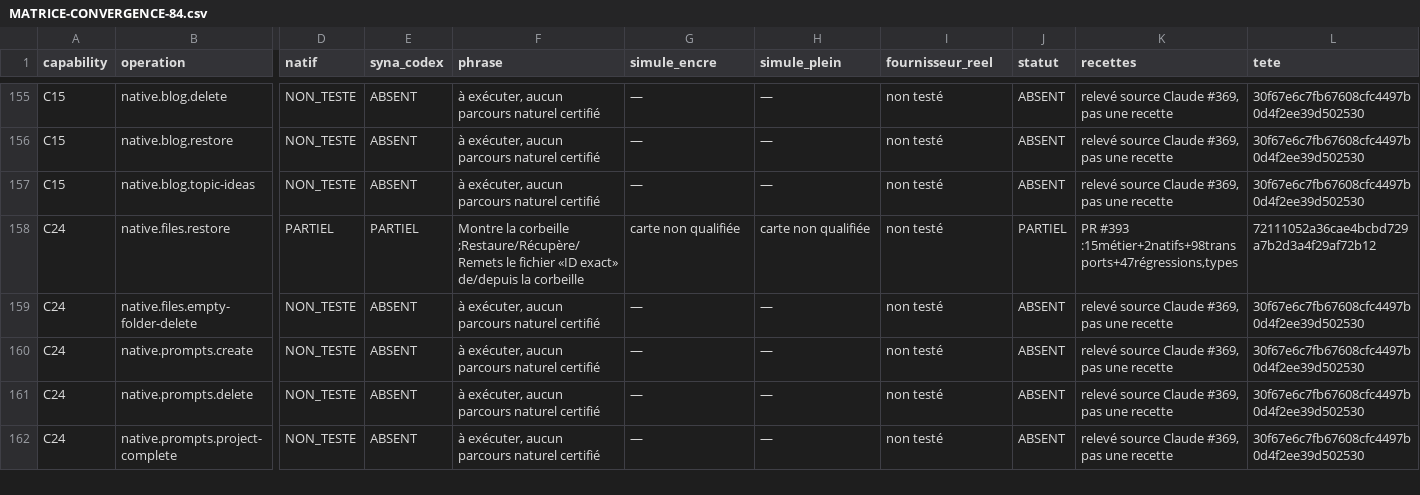
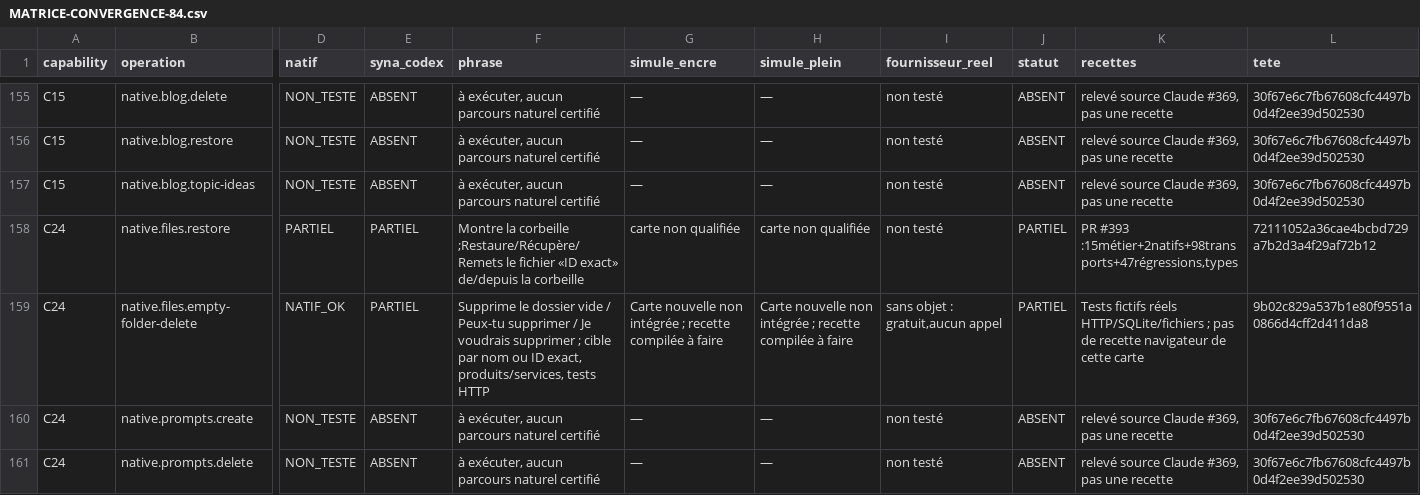
Before and after one commit to spacedevelopment01-max/Ecom-studio-ia, a CSV file: docs/syna-301-integration/MATRICE-CONVERGENCE-84.csv, drawn as a sheet; only a part is shown, gaps mark what is left out; the shorter side is filled out with more unchanged rows; the diff covers the shown part only; the diff names each change by its address in the sheet, - before the commit and + after, or states it on an @@ line.

Commit message:
docs(syna): track safe folder deletion and exact next file-trash resume

```diff
--- a/docs/syna-301-integration/MATRICE-CONVERGENCE-84.csv
+++ b/docs/syna-301-integration/MATRICE-CONVERGENCE-84.csv
-D159 (natif): NON_TESTE
+D159 (natif): NATIF_OK
-E159 (syna_codex): ABSENT
+E159 (syna_codex): PARTIEL
-F159 (phrase): à exécuter, aucun parcours naturel certifié
+F159 (phrase): Supprime le dossier vide / Peux-tu supprimer / Je voudrais supprimer ; cible par nom ou ID exact, produits/services, tests HTTP
-G159 (simule_encre): —
+G159 (simule_encre): Carte nouvelle non intégrée ; recette compilée à faire
-H159 (simule_plein): —
+H159 (simule_plein): Carte nouvelle non intégrée ; recette compilée à faire
-I159 (fournisseur_reel): non testé
+I159 (fournisseur_reel): sans objet : gratuit,aucun appel
-J159 (statut): ABSENT
+J159 (statut): PARTIEL
-K159 (recettes): relevé source Claude #369, pas une recette
+K159 (recettes): Tests fictifs réels HTTP/SQLite/fichiers ; pas de recette navigateur de cette carte
-L159 (tete): 30f67e6c7fb67608cfc4497b0d4f2ee39d502530
+L159 (tete): 9b02c829a537b1e80f9551a0866d4cff2d411da8
```
Also changed, not shown: 7 edited cells elsewhere in this file, 3 other files.
